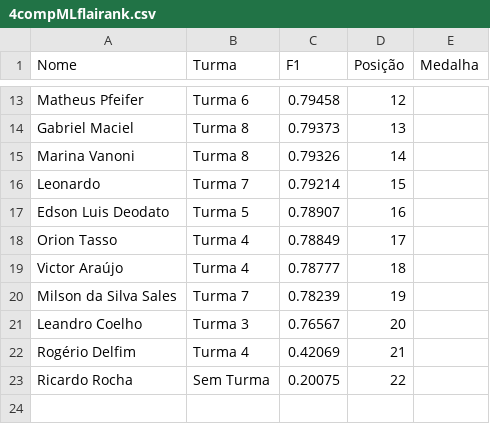
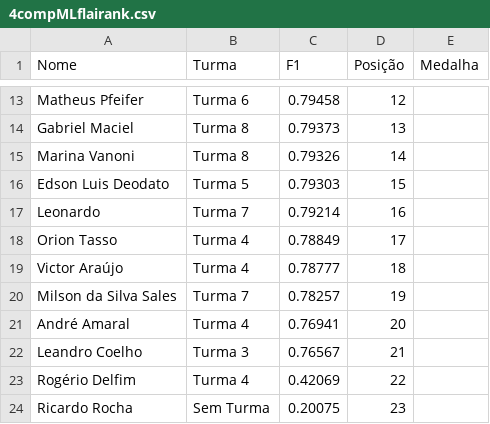
Before and after one commit to gitflai/ranking, a CSV file: 4compMLflairank.csv, drawn as a sheet; only a part is shown, gaps mark what is left out.

```diff
--- a/4compMLflairank.csv
+++ b/4compMLflairank.csv
@@ -15,9 +15,10 @@ Gabriel Maciel,Turma 8,0.79373,13,
 Marina Vanoni,Turma 8,0.79326,14,
-Leonardo,Turma 7,0.79214,15,
-Edson Luis Deodato,Turma 5,0.78907,16,
+Edson Luis Deodato,Turma 5,0.79303,15,
+Leonardo,Turma 7,0.79214,16,
 Orion Tasso,Turma 4,0.78849,17,
 Victor Araújo,Turma 4,0.78777,18,
-Milson da Silva Sales,Turma 7,0.78239,19,
-Leandro Coelho,Turma 3,0.76567,20,
-Rogério Delfim,Turma 4,0.42069,21,
-Ricardo Rocha,Sem Turma,0.20075,22,
+Milson da Silva Sales,Turma 7,0.78257,19,
+André Amaral,Turma 4,0.76941,20,
+Leandro Coelho,Turma 3,0.76567,21,
+Rogério Delfim,Turma 4,0.42069,22,
+Ricardo Rocha,Sem Turma,0.20075,23,
```
Also changed, not shown: 4compMLflai.csv.
